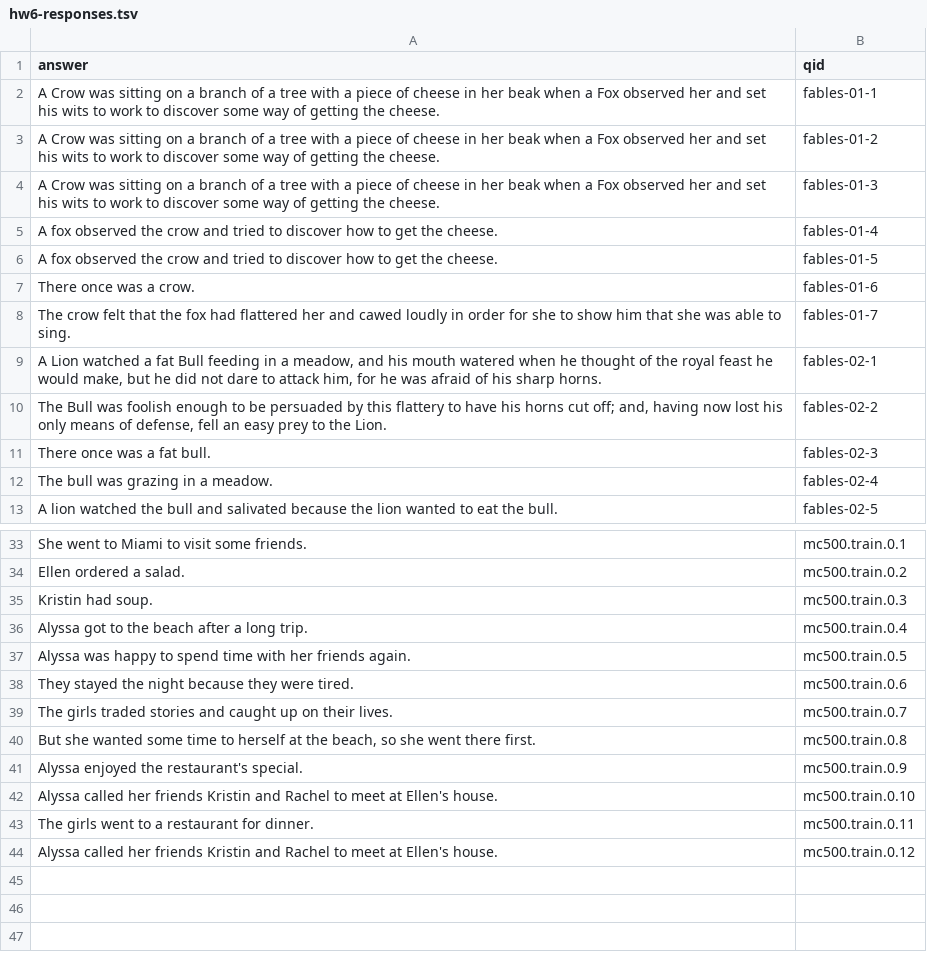
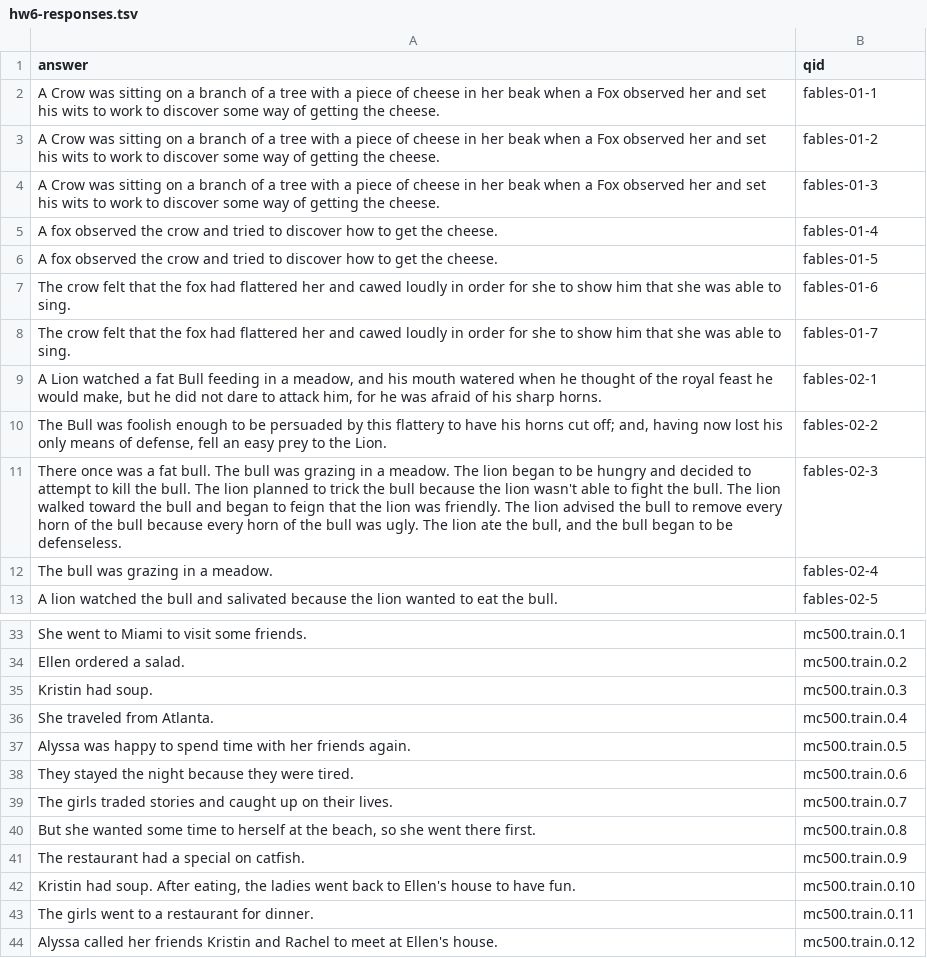
Before and after one commit to kmirijan/QA_6, a TSV file: hw6-responses.tsv, drawn as a sheet; only a part is shown, gaps mark what is left out.

```diff
--- a/hw6-responses.tsv
+++ b/hw6-responses.tsv
@@ -6,3 +6,3 @@ A fox observed the crow and tried to discover how to get the cheese.	fables-01-4
 A fox observed the crow and tried to discover how to get the cheese.	fables-01-5
-There once was a crow.	fables-01-6
+The crow felt that the fox had flattered her and cawed loudly in order for she to show him that she was able to sing.	fables-01-6
 The crow felt that the fox had flattered her and cawed loudly in order for she to show him that she was able to sing.	fables-01-7
@@ -10,3 +10,3 @@ A Lion watched a fat Bull feeding in a meadow, and his mouth watered when he tho
 The Bull was foolish enough to be persuaded by this flattery to have his horns cut off; and, having now lost his only means of defense, fell an easy prey to the Lion.	fables-02-2
-There once was a fat bull.	fables-02-3
+There once was a fat bull. The bull was grazing in a meadow. The lion began to be hungry and decided to attempt to kill the bull. The lion planned to trick the bull because the lion wasn't able to fight the bull. The lion walked toward the bull and began to feign that the lion was friendly. The lion advised the bull to remove every horn of the bull because every horn of the bull was ugly. The lion ate the bull, and the bull began to be defenseless.	fables-02-3
 The bull was grazing in a meadow.	fables-02-4
@@ -35,3 +35,3 @@ Ellen ordered a salad.	mc500.train.0.2
 Kristin had soup.	mc500.train.0.3
-Alyssa got to the beach after a long trip.	mc500.train.0.4
+She traveled from Atlanta.	mc500.train.0.4
 Alyssa was happy to spend time with her friends again.	mc500.train.0.5
@@ -40,4 +40,4 @@ The girls traded stories and caught up on their lives.	mc500.train.0.7
 But she wanted some time to herself at the beach, so she went there first.	mc500.train.0.8
-Alyssa enjoyed the restaurant's special.	mc500.train.0.9
-Alyssa called her friends Kristin and Rachel to meet at Ellen's house.	mc500.train.0.10
+The restaurant had a special on catfish.	mc500.train.0.9
+Kristin had soup. After eating, the ladies went back to Ellen's house to have fun.	mc500.train.0.10
 The girls went to a restaurant for dinner.	mc500.train.0.11
```
Also changed, not shown: 1 other file.
